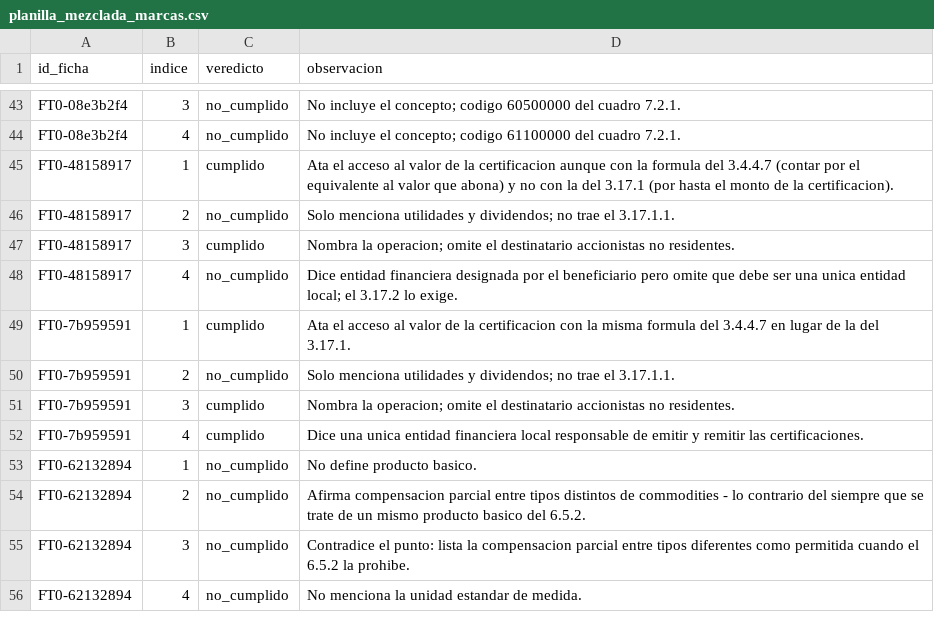
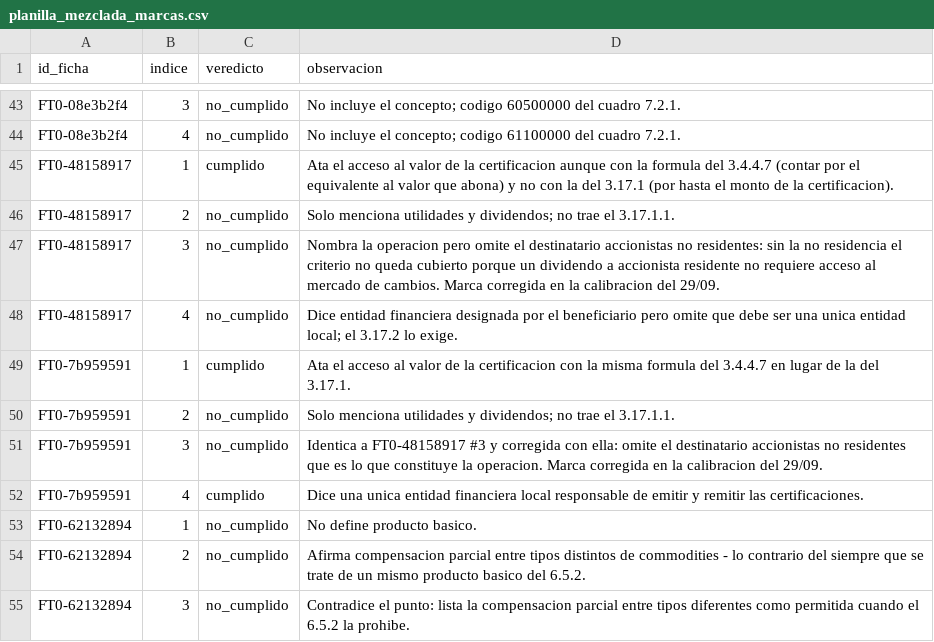
Before and after one commit to AgustinaVidelaRivero/bcra-regulatory-kg, a CSV file: data/experiment/ev2_tanda0/adjudicacion/planilla_mezclada_marcas.csv, drawn as a sheet; only a part is shown, gaps mark what is left out; the shorter side is filled out with more unchanged rows.

```diff
--- a/data/experiment/ev2_tanda0/adjudicacion/planilla_mezclada_marcas.csv
+++ b/data/experiment/ev2_tanda0/adjudicacion/planilla_mezclada_marcas.csv
@@ -46,3 +46,3 @@ FT0-48158917,1,cumplido,Ata el acceso al valor de la certificacion aunque con la
 FT0-48158917,2,no_cumplido,Solo menciona utilidades y dividendos; no trae el 3.17.1.1.
-FT0-48158917,3,cumplido,Nombra la operacion; omite el destinatario accionistas no residentes.
+FT0-48158917,3,no_cumplido,Nombra la operacion pero omite el destinatario accionistas no residentes: sin la no residencia el criterio no queda cubierto porque un dividendo a accionista residente no requiere acceso al mercado de cambios. Marca corregida en la calibracion del 29/09.
 FT0-48158917,4,no_cumplido,Dice entidad financiera designada por el beneficiario pero omite que debe ser una unica entidad local; el 3.17.2 lo exige.
@@ -50,3 +50,3 @@ FT0-7b959591,1,cumplido,Ata el acceso al valor de la certificacion con la misma
 FT0-7b959591,2,no_cumplido,Solo menciona utilidades y dividendos; no trae el 3.17.1.1.
-FT0-7b959591,3,cumplido,Nombra la operacion; omite el destinatario accionistas no residentes.
+FT0-7b959591,3,no_cumplido,Identica a FT0-48158917 #3 y corregida con ella: omite el destinatario accionistas no residentes que es lo que constituye la operacion. Marca corregida en la calibracion del 29/09.
 FT0-7b959591,4,cumplido,Dice una unica entidad financiera local responsable de emitir y remitir las certificaciones.
```
